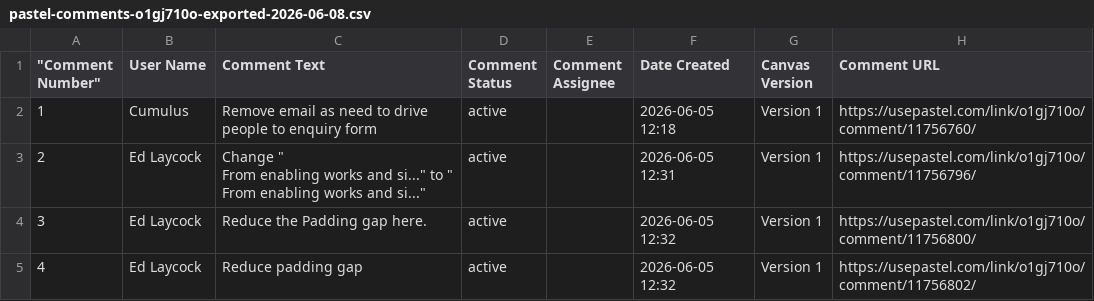
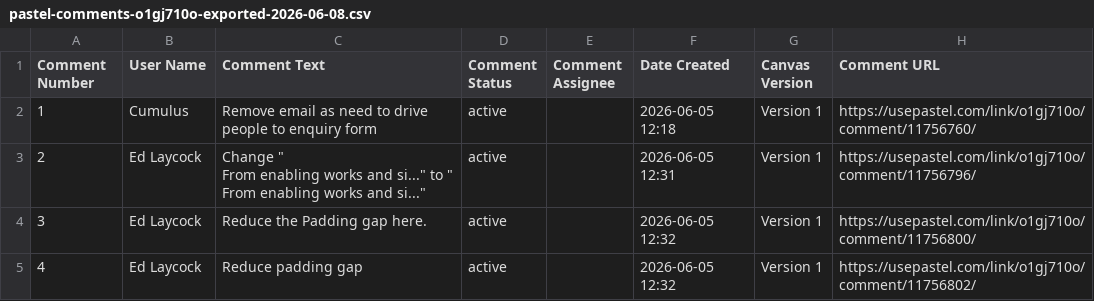
Before and after one commit to edlaycock/surrey-contracting-astro, a CSV file: pastel-comments-o1gj710o-exported-2026-06-08.csv, drawn as a sheet; only a part is shown; the diff names each change by its address in the sheet, - before the commit and + after, or states it on an @@ line.

```diff
--- a/pastel-comments-o1gj710o-exported-2026-06-08.csv
+++ b/pastel-comments-o1gj710o-exported-2026-06-08.csv
-A1: "Comment Number"
+A1: Comment Number
```
Also changed, not shown: 1 other file.
